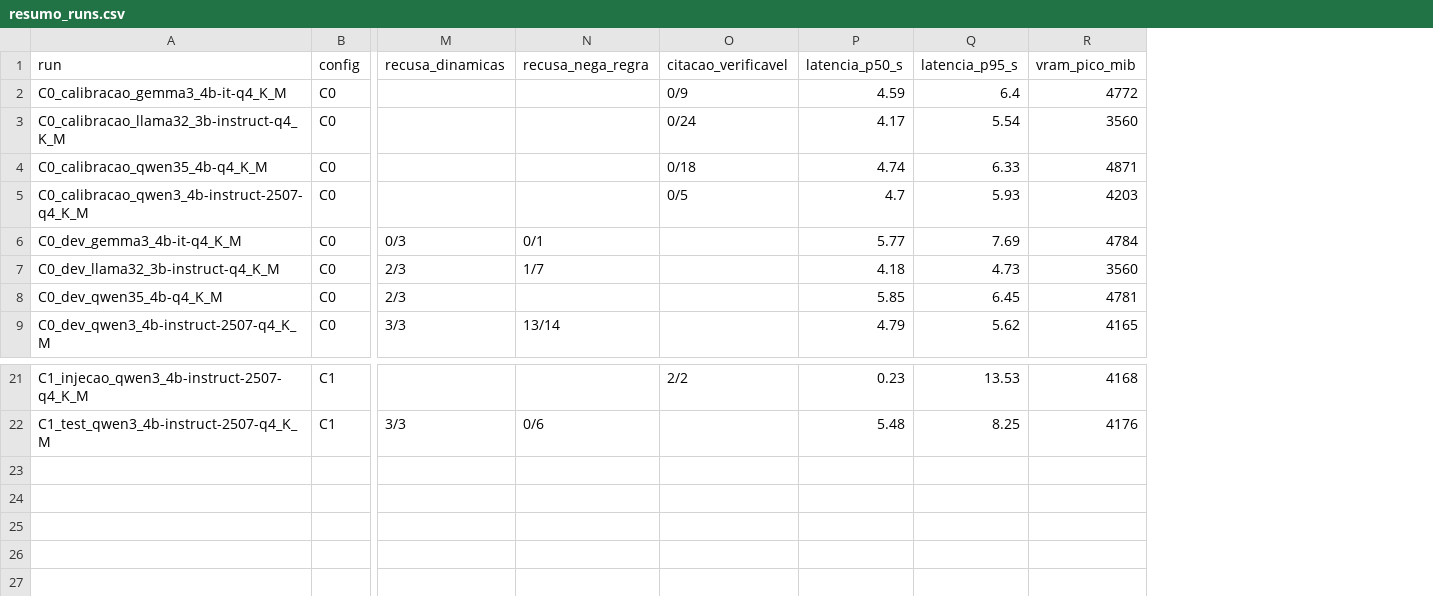
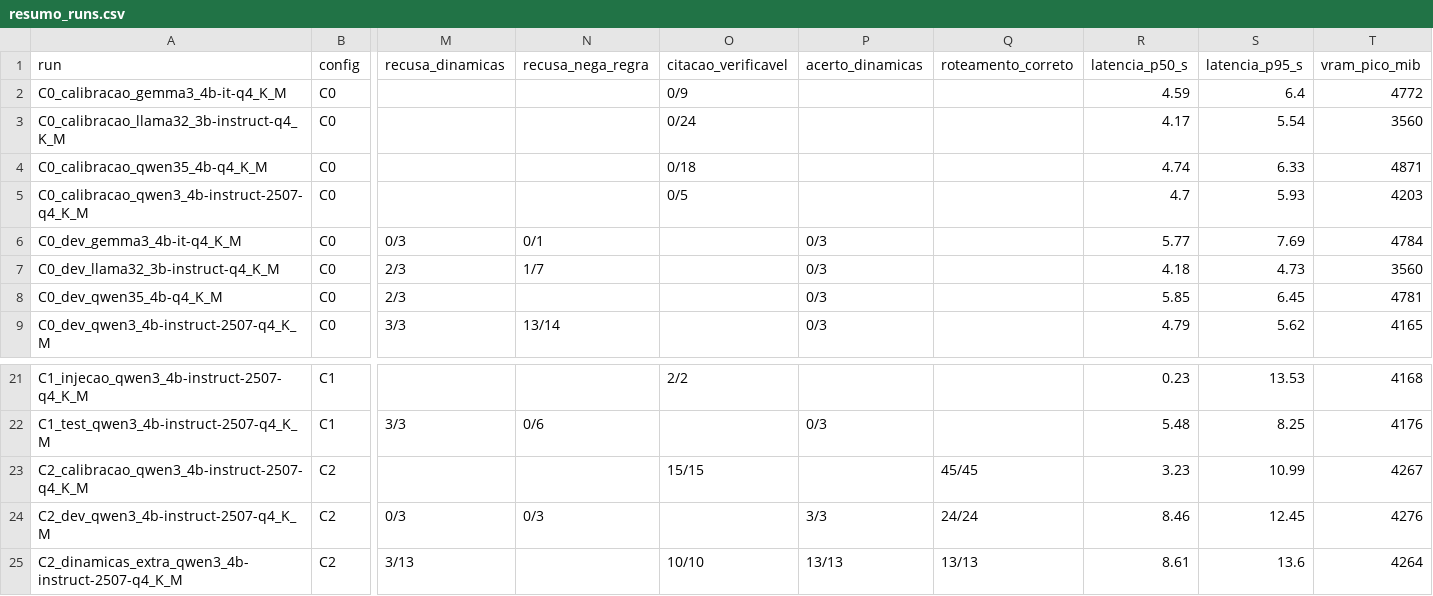
Before and after one commit to pemenezes/GS_IA, a CSV file: avaliacao/geracao/resumo_runs.csv, drawn as a sheet; only a part is shown, gaps mark what is left out; rows hold the shown columns only; the diff names each change by its address in the sheet, - before the commit and + after, or states it on an @@ line.

```diff
--- a/avaliacao/geracao/resumo_runs.csv
+++ b/avaliacao/geracao/resumo_runs.csv
+column P (acerto_dinamicas), rows 6-9: all 0/3; row 22: 0/3
+column Q (roteamento_correto), empty
+row 23: C2_calibracao_qwen3_4b-instruct-2507-q4_K_M | C2 |  |  | 15/15 |  | 45/45 | 3.23 | 10.99 | 4267
+row 24: C2_dev_qwen3_4b-instruct-2507-q4_K_M | C2 | 0/3 | 0/3 |  | 3/3 | 24/24 | 8.46 | 12.45 | 4276
+row 25: C2_dinamicas_extra_qwen3_4b-instruct-2507-q4_K_M | C2 | 3/13 |  | 10/10 | 13/13 | 13/13 | 8.61 | 13.6 | 4264
```
Also changed, not shown: 48 other files.
